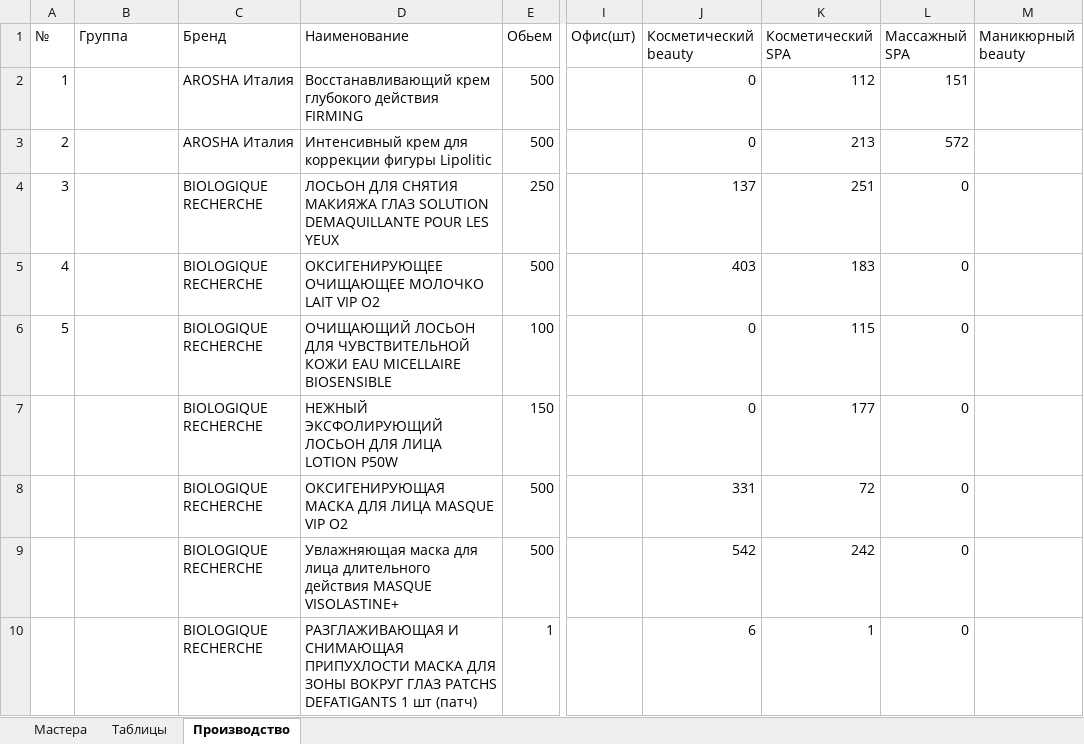
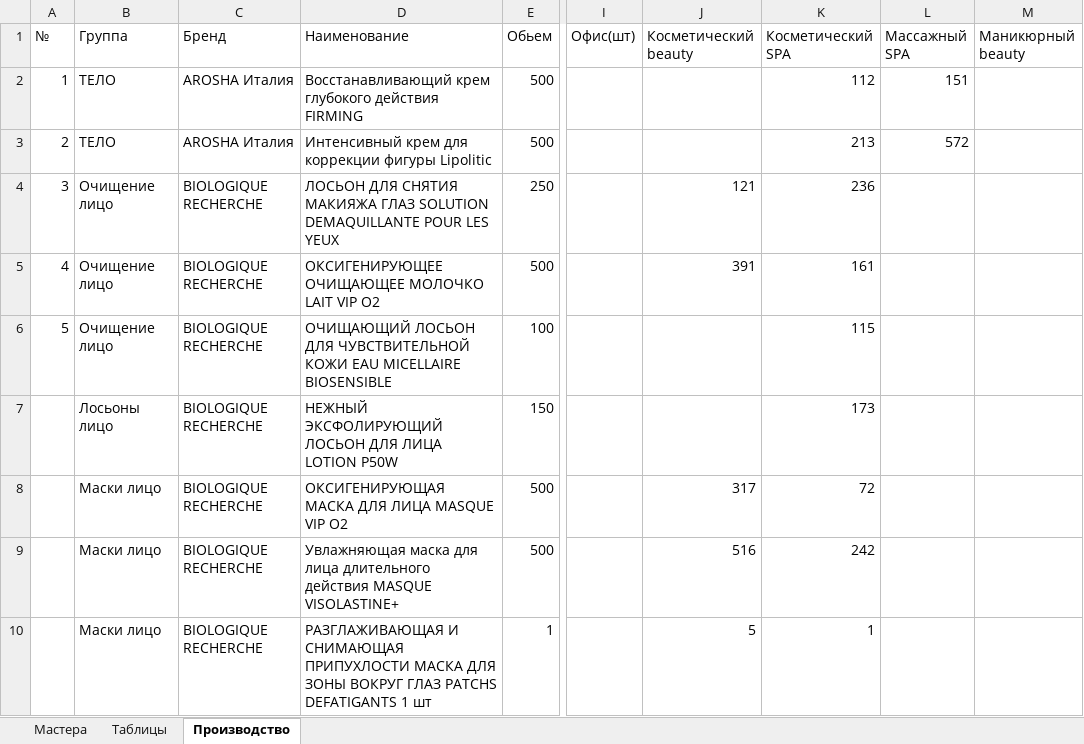
Before and after one commit to kelinsobw/bd_excel_python_tkinter, an Excel workbook: etual.xlsx, sheet Производство, drawn as a sheet; only a part is shown, gaps mark what is left out; values as stored, in another font and other column widths than the file's, no cell formats; the diff covers the shown part only; the diff names each change by its address in the sheet, - before the commit and + after, or states it on an @@ line.

```diff
--- a/etual.xlsx (sheet Производство)
+++ b/etual.xlsx (sheet Производство)
-B2:B3 (Группа): (empty)
+B2:B3 (Группа): ТЕЛО
-J2:J3 (Косметический beauty): 0
+J2:J3 (Косметический beauty): (empty)
-B4:B6 (Группа): (empty)
+B4:B6 (Группа): Очищение лицо
-J4 (Косметический beauty): 137
+J4 (Косметический beauty): 121
-K4 (Косметический SPA): 251
+K4 (Косметический SPA): 236
-L4:L10 (Массажный SPA): 0
+L4:L10 (Массажный SPA): (empty)
-J5 (Косметический beauty): 403
+J5 (Косметический beauty): 391
-K5 (Косметический SPA): 183
+K5 (Косметический SPA): 161
-J6:J7 (Косметический beauty): 0
+J6:J7 (Косметический beauty): (empty)
-B7 (Группа): (empty)
+B7 (Группа): Лосьоны лицо
-K7 (Косметический SPA): 177
+K7 (Косметический SPA): 173
-B8:B10 (Группа): (empty)
+B8:B10 (Группа): Маски лицо
-J8 (Косметический beauty): 331
+J8 (Косметический beauty): 317
-J9 (Косметический beauty): 542
+J9 (Косметический beauty): 516
-D10 (Наименование): …1 шт (патч)
+D10 (Наименование): …1 шт
-J10 (Косметический beauty): 6
+J10 (Косметический beauty): 5
```
Also changed, not shown: 24 added rows, 23 removed rows and 644 edited cells elsewhere in this sheet, sheet Таблицы, sheet Мастера, cell formats, 3 other files.
